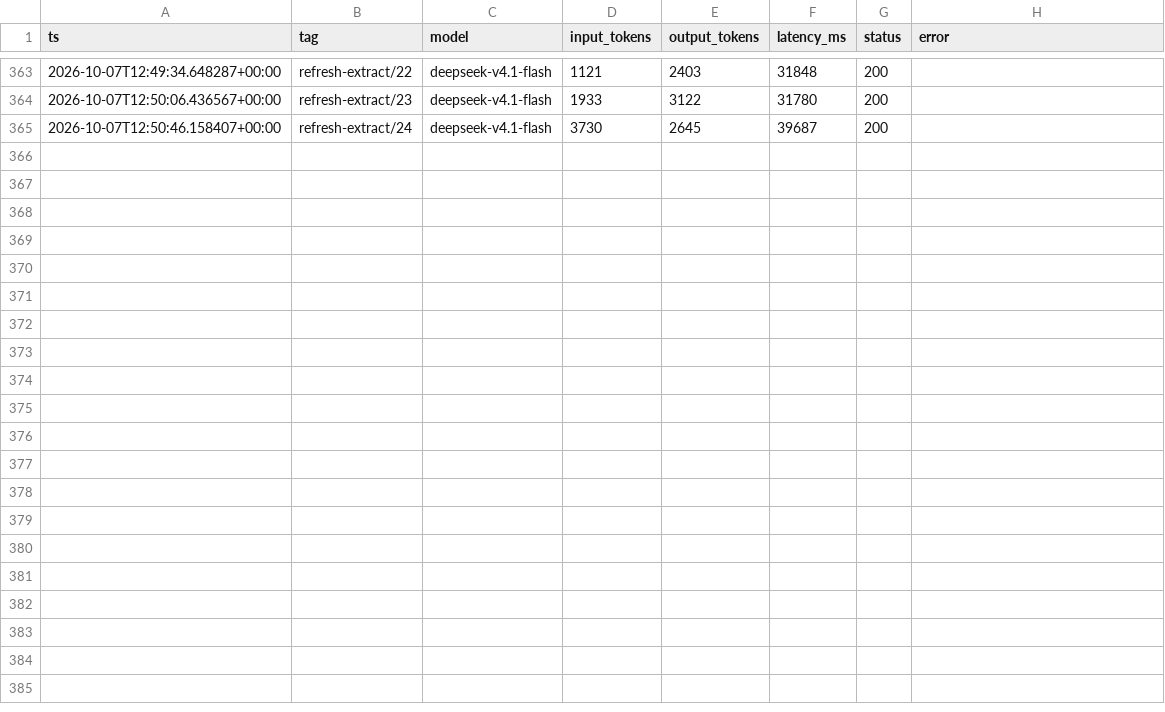
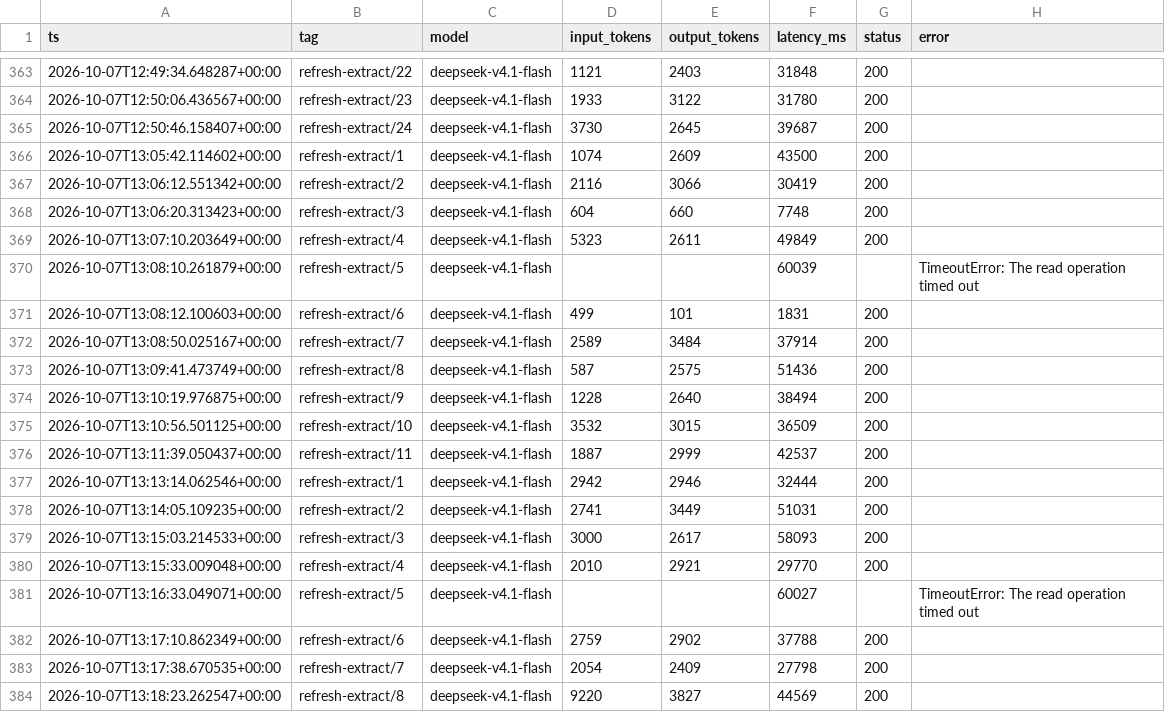
Before and after one commit to liminalcommons/ai-grants-radar, a CSV file: spend-ledger.csv, drawn as a sheet; only a part is shown, gaps mark what is left out; the diff covers the shown part only.

```diff
--- a/spend-ledger.csv
+++ b/spend-ledger.csv
@@ -365 +365,20 @@ ts,tag,model,input_tokens,output_tokens,latency_ms,status,error
 2026-10-07T12:50:46.158407+00:00,refresh-extract/24,deepseek-v4.1-flash,3730,2645,39687,200,
+2026-10-07T13:05:42.114602+00:00,refresh-extract/1,deepseek-v4.1-flash,1074,2609,43500,200,
+2026-10-07T13:06:12.551342+00:00,refresh-extract/2,deepseek-v4.1-flash,2116,3066,30419,200,
+2026-10-07T13:06:20.313423+00:00,refresh-extract/3,deepseek-v4.1-flash,604,660,7748,200,
+2026-10-07T13:07:10.203649+00:00,refresh-extract/4,deepseek-v4.1-flash,5323,2611,49849,200,
+2026-10-07T13:08:10.261879+00:00,refresh-extract/5,deepseek-v4.1-flash,,,60039,,TimeoutError: The read operation timed out
+2026-10-07T13:08:12.100603+00:00,refresh-extract/6,deepseek-v4.1-flash,499,101,1831,200,
+2026-10-07T13:08:50.025167+00:00,refresh-extract/7,deepseek-v4.1-flash,2589,3484,37914,200,
+2026-10-07T13:09:41.473749+00:00,refresh-extract/8,deepseek-v4.1-flash,587,2575,51436,200,
+2026-10-07T13:10:19.976875+00:00,refresh-extract/9,deepseek-v4.1-flash,1228,2640,38494,200,
+2026-10-07T13:10:56.501125+00:00,refresh-extract/10,deepseek-v4.1-flash,3532,3015,36509,200,
+2026-10-07T13:11:39.050437+00:00,refresh-extract/11,deepseek-v4.1-flash,1887,2999,42537,200,
+2026-10-07T13:13:14.062546+00:00,refresh-extract/1,deepseek-v4.1-flash,2942,2946,32444,200,
+2026-10-07T13:14:05.109235+00:00,refresh-extract/2,deepseek-v4.1-flash,2741,3449,51031,200,
+2026-10-07T13:15:03.214533+00:00,refresh-extract/3,deepseek-v4.1-flash,3000,2617,58093,200,
+2026-10-07T13:15:33.009048+00:00,refresh-extract/4,deepseek-v4.1-flash,2010,2921,29770,200,
+2026-10-07T13:16:33.049071+00:00,refresh-extract/5,deepseek-v4.1-flash,,,60027,,TimeoutError: The read operation timed out
+2026-10-07T13:17:10.862349+00:00,refresh-extract/6,deepseek-v4.1-flash,2759,2902,37788,200,
+2026-10-07T13:17:38.670535+00:00,refresh-extract/7,deepseek-v4.1-flash,2054,2409,27798,200,
+2026-10-07T13:18:23.262547+00:00,refresh-extract/8,deepseek-v4.1-flash,9220,3827,44569,200,
```
Also changed, not shown: 9 added rows elsewhere in this file, 1 other file.
